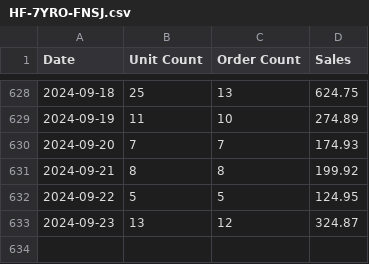
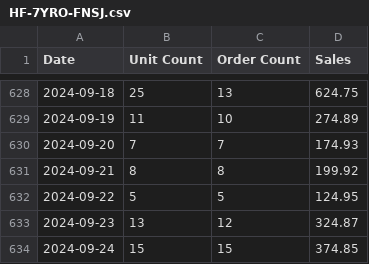
Before and after one commit to schwaaamp/bf-dashboard, a CSV file: csvs/HF-7YRO-FNSJ.csv, drawn as a sheet; only a part is shown, gaps mark what is left out; the diff names each change by its address in the sheet, - before the commit and + after, or states it on an @@ line.

```diff
--- a/csvs/HF-7YRO-FNSJ.csv
+++ b/csvs/HF-7YRO-FNSJ.csv
+row 634: 2024-09-24 | 15 | 15 | 374.85
```
Also changed, not shown: csvs/3M-GMTN-98Q5.csv, csvs/57-LFN2-BBUC.csv, 5 other files.
